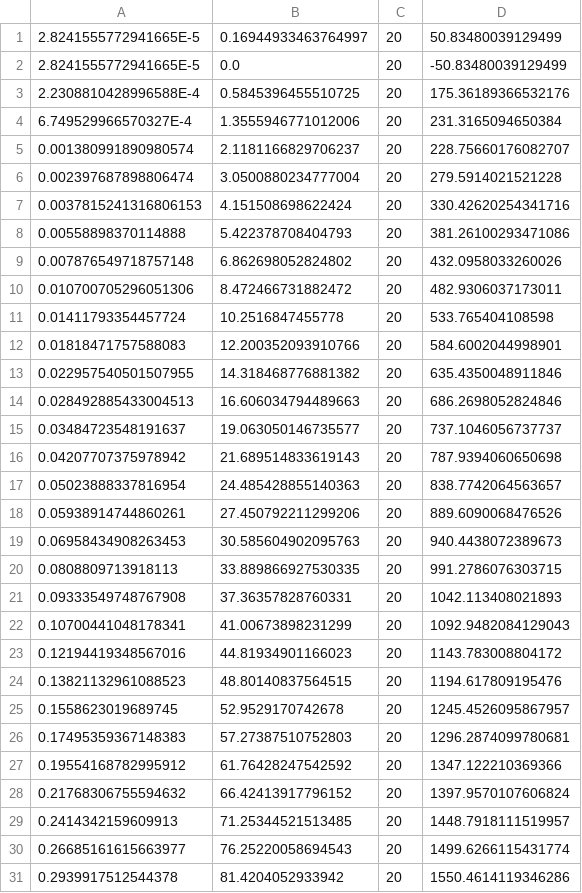
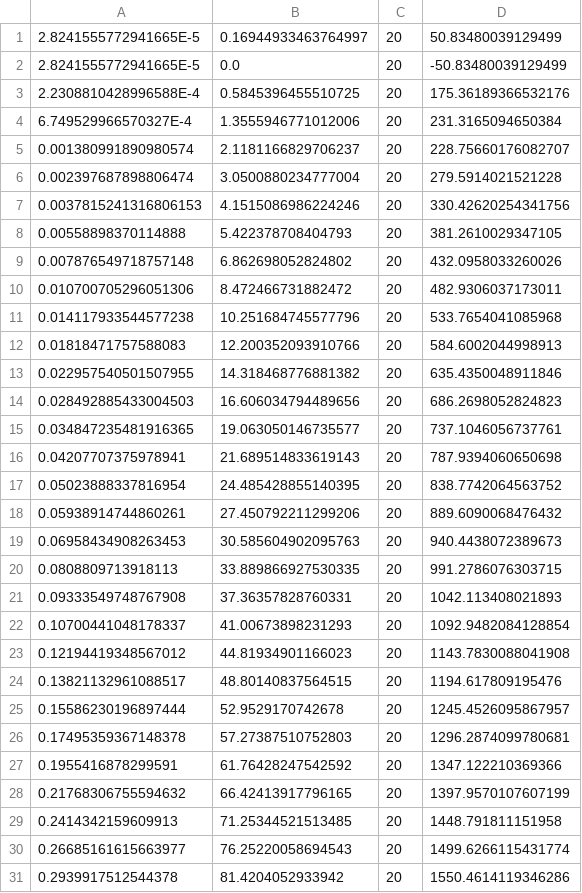
Before and after one commit to team401/2018-Robot-Code, a CSV file: robot/profiles/SAD_L_.csv, drawn as a sheet; only a part is shown; the diff covers the shown part only.

```diff
--- a/robot/profiles/SAD_L_.csv
+++ b/robot/profiles/SAD_L_.csv
@@ -6,14 +6,14 @@
 0.002397687898806474,3.0500880234777004,20,279.5914021521228
-0.0037815241316806153,4.151508698622424,20,330.42620254341716
-0.00558898370114888,5.422378708404793,20,381.26100293471086
+0.0037815241316806153,4.1515086986224246,20,330.42620254341756
+0.00558898370114888,5.422378708404793,20,381.2610029347105
 0.007876549718757148,6.862698052824802,20,432.0958033260026
 0.010700705296051306,8.472466731882472,20,482.9306037173011
-0.01411793354457724,10.2516847455778,20,533.765404108598
-0.01818471757588083,12.200352093910766,20,584.6002044998901
+0.014117933544577238,10.251684745577796,20,533.7654041085968
+0.01818471757588083,12.200352093910766,20,584.6002044998913
 0.022957540501507955,14.318468776881382,20,635.4350048911846
-0.028492885433004513,16.606034794489663,20,686.2698052824846
-0.03484723548191637,19.063050146735577,20,737.1046056737737
-0.04207707375978942,21.689514833619143,20,787.9394060650698
-0.05023888337816954,24.485428855140363,20,838.7742064563657
-0.05938914744860261,27.450792211299206,20,889.6090068476526
+0.028492885433004503,16.606034794489656,20,686.2698052824823
+0.034847235481916365,19.063050146735577,20,737.1046056737761
+0.04207707375978941,21.689514833619143,20,787.9394060650698
+0.05023888337816954,24.485428855140395,20,838.7742064563752
+0.05938914744860261,27.450792211299206,20,889.6090068476432
 0.06958434908263453,30.585604902095763,20,940.4438072389673
@@ -21,10 +21,10 @@
 0.09333549748767908,37.36357828760331,20,1042.113408021893
-0.10700441048178341,41.00673898231299,20,1092.9482084129043
-0.12194419348567016,44.81934901166023,20,1143.783008804172
-0.13821132961088523,48.80140837564515,20,1194.617809195476
-0.1558623019689745,52.9529170742678,20,1245.4526095867957
-0.17495359367148383,57.27387510752803,20,1296.2874099780681
-0.19554168782995912,61.76428247542592,20,1347.122210369366
-0.21768306755594632,66.42413917796152,20,1397.9570107606824
-0.2414342159609913,71.25344521513485,20,1448.7918111519957
+0.10700441048178337,41.00673898231293,20,1092.9482084128854
+0.12194419348567012,44.81934901166023,20,1143.7830088041908
+0.13821132961088517,48.80140837564515,20,1194.617809195476
+0.15586230196897444,52.9529170742678,20,1245.4526095867957
+0.17495359367148378,57.27387510752803,20,1296.2874099780681
+0.1955416878299591,61.76428247542592,20,1347.122210369366
+0.21768306755594632,66.42413917796165,20,1397.9570107607199
+0.2414342159609913,71.25344521513485,20,1448.791811151958
 0.26685161615663977,76.25220058694543,20,1499.6266115431774
```
Also changed, not shown: 2 added rows, 2 removed rows and 4 edited cells elsewhere in this file, robot/profiles/SAD_R_.csv, robot/profiles/TUNING_L_.csv, 5 other files.
